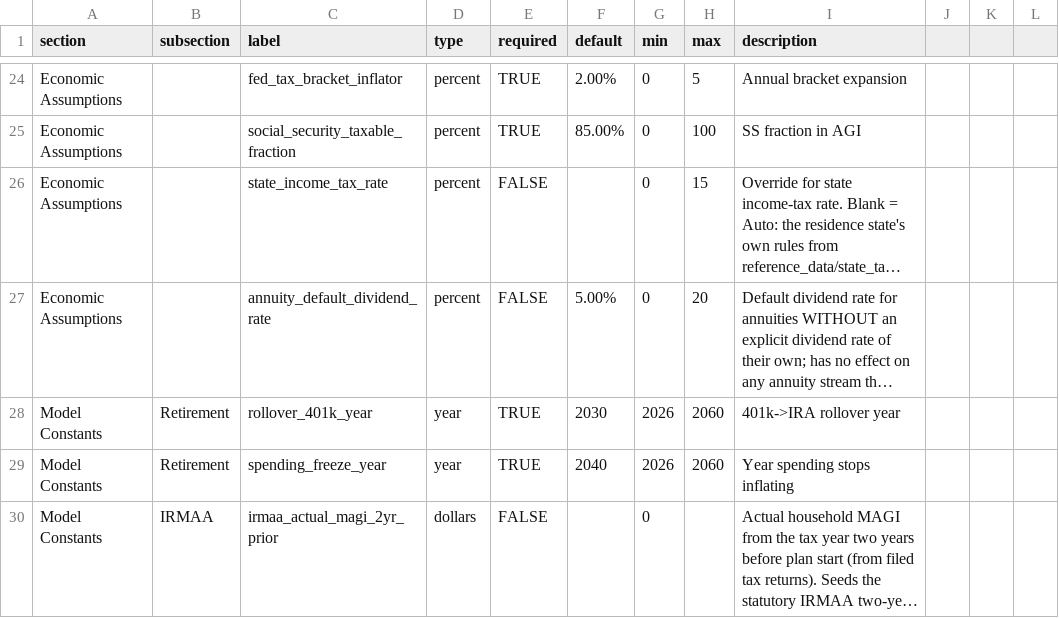
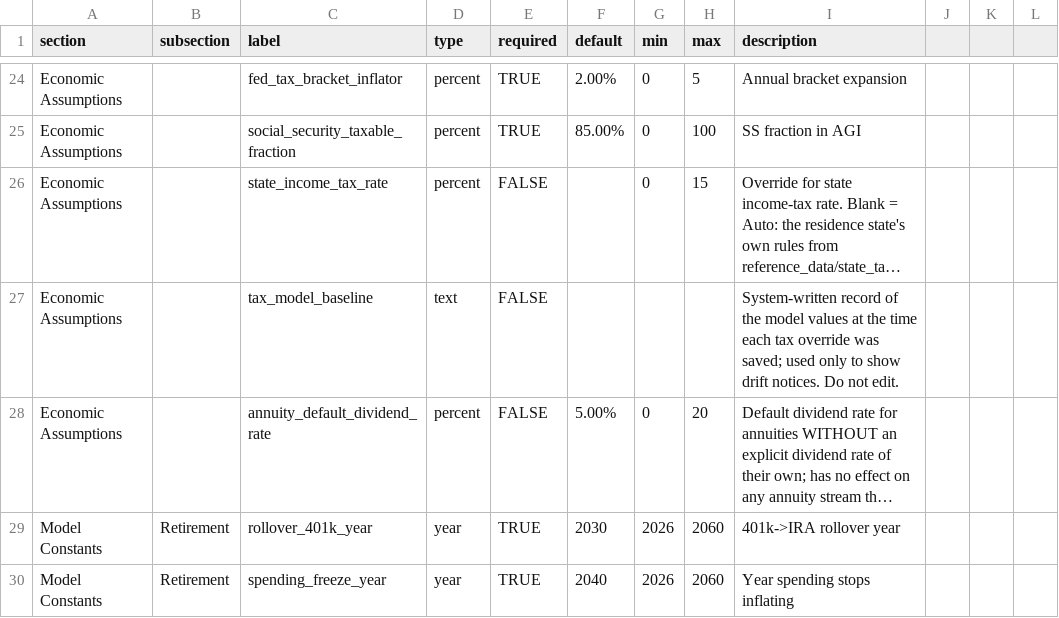
Before and after one commit to matthartzman/retirement_system, a CSV file: reference_data/schema.csv, drawn as a sheet; only a part is shown, gaps mark what is left out; the shorter side is filled out with more unchanged rows; long unchanged cells end in …; the diff names each change by its address in the sheet, - before the commit and + after, or states it on an @@ line.

```diff
--- a/reference_data/schema.csv
+++ b/reference_data/schema.csv
+row 27: Economic Assumptions |  | tax_model_baseline | text | FALSE |  |  |  | System-written record of the model values at the time each tax override was saved; used only to show drift notices. Do not edit.
```
Also changed, not shown: 5 other files.
